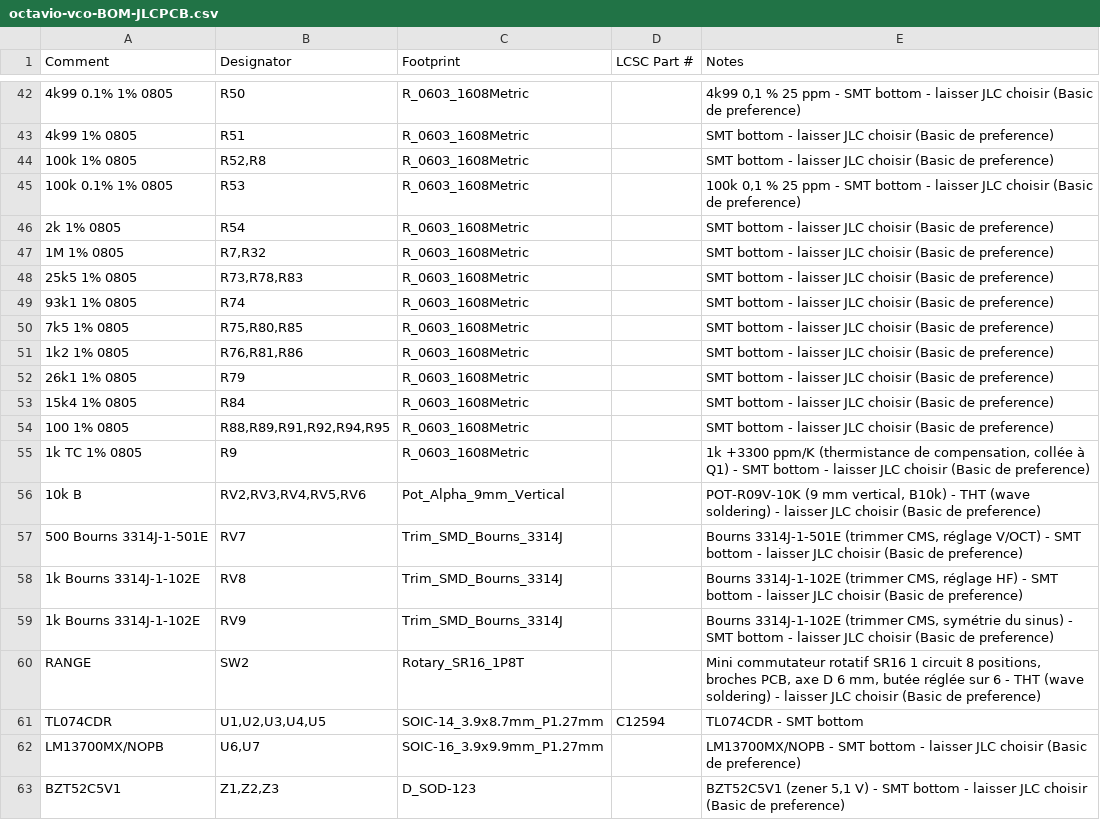
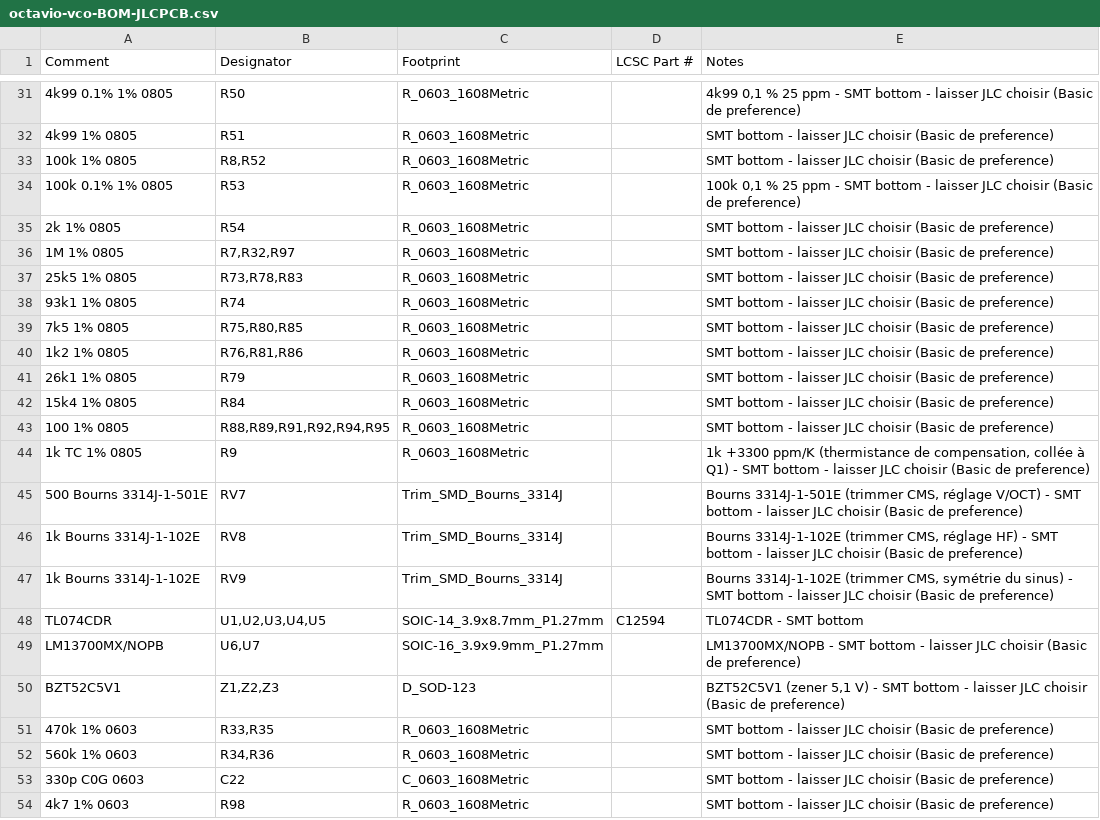
Before and after one commit to jbpaudio-rgb/eurorack, a CSV file: VCO/octavio-vco-BOM-JLCPCB.csv, drawn as a sheet; only a part is shown, gaps mark what is left out; removed rows and columns are numbered as before the commit, all else as after; the diff covers the shown part only; the diff names each change by its address in the sheet, - before the commit and + after, or states it on an @@ line.

```diff
--- a/VCO/octavio-vco-BOM-JLCPCB.csv
+++ b/VCO/octavio-vco-BOM-JLCPCB.csv
-B33 (Designator): R52,R8
+B33 (Designator): R8,R52
-B36 (Designator): R7,R32
+B36 (Designator): R7,R32,R97
-row 56: 10k B | RV2,RV3,RV4,RV5,RV6 | Pot_Alpha_9mm_Vertical |  | POT-R09V-10K (9 mm vertical, B10k) - THT (wave soldering) - laisser JLC choisir (Basic de preference)
-row 60: RANGE | SW2 | Rotary_SR16_1P8T |  | Mini commutateur rotatif SR16 1 circuit 8 positions, broches PCB, axe D 6 mm, butée réglée sur 6 - THT (wave soldering) - laisser JLC choisir (Basic de preference)
+row 51: 470k 1% 0603 | R33,R35 | R_0603_1608Metric |  | SMT bottom - laisser JLC choisir (Basic de preference)
+row 52: 560k 1% 0603 | R34,R36 | R_0603_1608Metric |  | SMT bottom - laisser JLC choisir (Basic de preference)
+row 53: 330p C0G 0603 | C22 | C_0603_1608Metric |  | SMT bottom - laisser JLC choisir (Basic de preference)
+row 54: 4k7 1% 0603 | R98 | R_0603_1608Metric |  | SMT bottom - laisser JLC choisir (Basic de preference)
```
Also changed, not shown: 11 removed rows and 3 edited cells elsewhere in this file, VCO/FABRICATION/1-carte/octavio-vco-BOM-JLCPCB.csv, VCO/FABRICATION/1-carte/octavio-vco-CPL-JLCPCB.csv, 19 other files.
